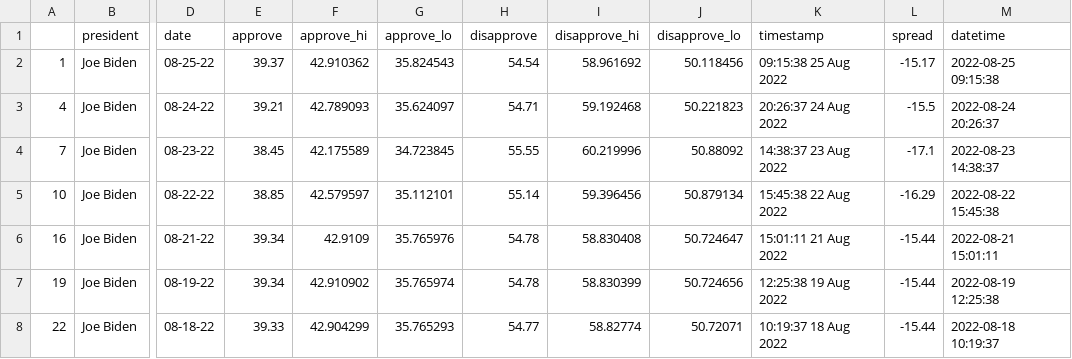
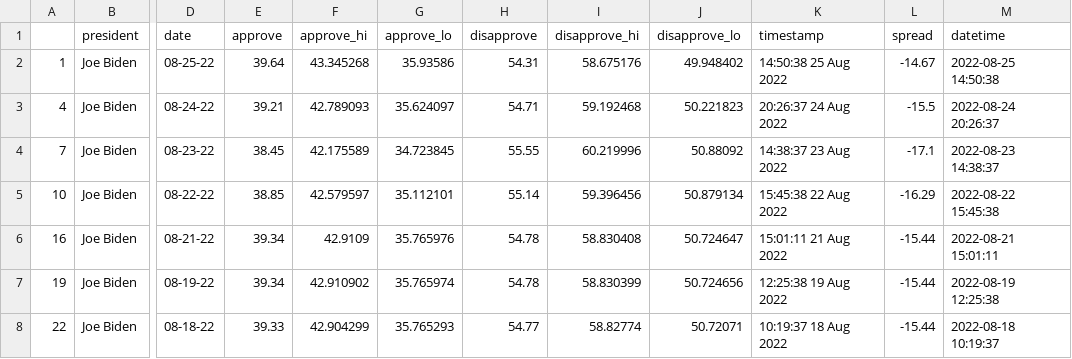
Before and after one commit to TannisthaSinha/live-scraper-demo, a CSV file: data/processed/biden_polls_adults.csv, drawn as a sheet; only a part is shown, gaps mark what is left out; the diff names each change by its address in the sheet, - before the commit and + after, or states it on an @@ line.

```diff
--- a/data/processed/biden_polls_adults.csv
+++ b/data/processed/biden_polls_adults.csv
-E2 (approve): 39.37
+E2 (approve): 39.64
-F2 (approve_hi): 42.910362
+F2 (approve_hi): 43.345268
-G2 (approve_lo): 35.824543
+G2 (approve_lo): 35.93586
-H2 (disapprove): 54.54
+H2 (disapprove): 54.31
-I2 (disapprove_hi): 58.961692
+I2 (disapprove_hi): 58.675176
-J2 (disapprove_lo): 50.118456
+J2 (disapprove_lo): 49.948402
-K2 (timestamp): 09:15:38 25 Aug 2022
+K2 (timestamp): 14:50:38 25 Aug 2022
-L2 (spread): -15.17
+L2 (spread): -14.67
-M2 (datetime): 2022-08-25 09:15:38
+M2 (datetime): 2022-08-25 14:50:38
```
